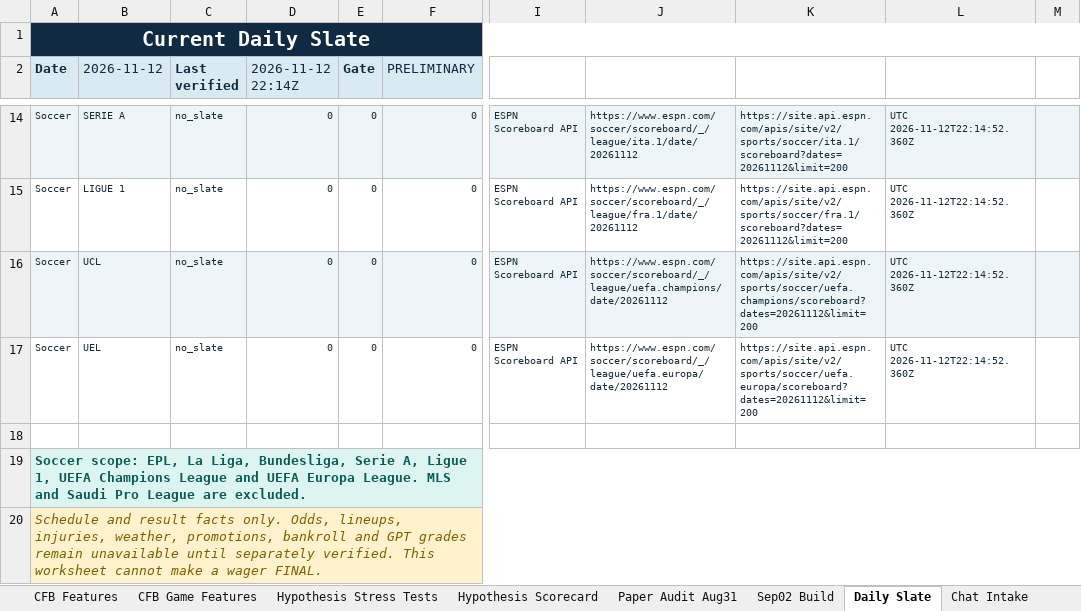
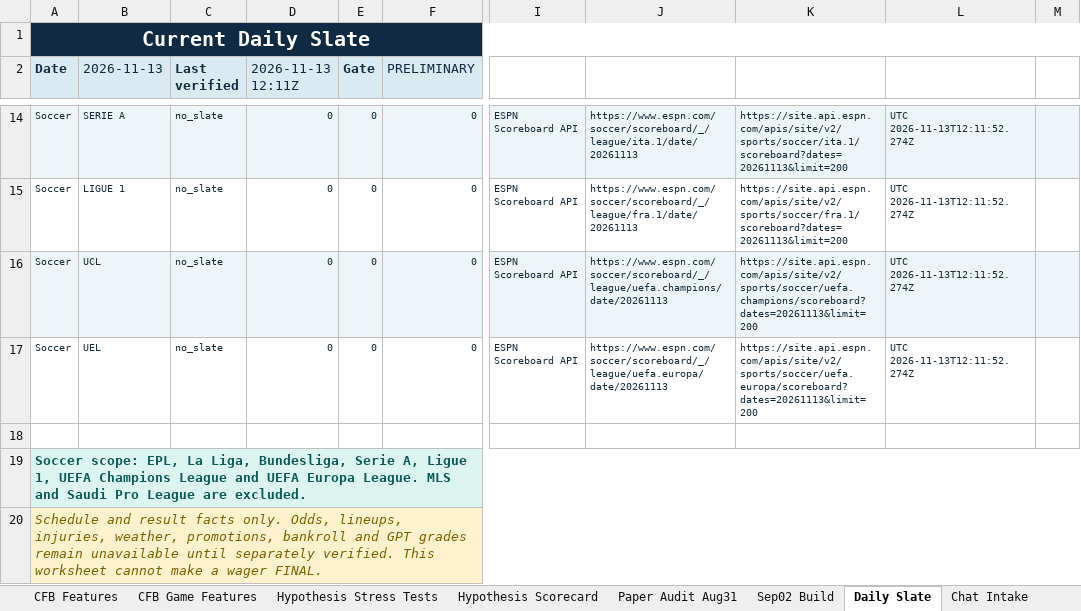
Before and after one commit to KevinKato27/SportsBetting, an Excel workbook: data/imports/sports_betting_backtest_tracker_v0_45.xlsx, sheet Daily Slate, drawn as a sheet; only a part is shown, gaps mark what is left out; values as stored, in another font and other column widths than the file's, no borders; the diff covers the shown part only; the diff names each change by its address in the sheet, - before the commit and + after, or states it on an @@ line.

```diff
--- a/data/imports/sports_betting_backtest_tracker_v0_45.xlsx (sheet Daily Slate)
+++ b/data/imports/sports_betting_backtest_tracker_v0_45.xlsx (sheet Daily Slate)
-B2: 2026-11-12
+B2: 2026-11-13
-D2: 2026-11-12 22:14Z
+D2: 2026-11-13 12:11Z
-J14: https://www.espn.com/soccer/scoreboard/_/league/ita.1/date/20261112
+J14: https://www.espn.com/soccer/scoreboard/_/league/ita.1/date/20261113
-K14: https://site.api.espn.com/apis/site/v2/sports/soccer/ita.1/scoreboard?dates=20261112&limit=200
+K14: https://site.api.espn.com/apis/site/v2/sports/soccer/ita.1/scoreboard?dates=20261113&limit=200
-L14:L17: UTC 2026-11-12T22:14:52.360Z
+L14:L17: UTC 2026-11-13T12:11:52.274Z
-J15: https://www.espn.com/soccer/scoreboard/_/league/fra.1/date/20261112
+J15: https://www.espn.com/soccer/scoreboard/_/league/fra.1/date/20261113
-K15: https://site.api.espn.com/apis/site/v2/sports/soccer/fra.1/scoreboard?dates=20261112&limit=200
+K15: https://site.api.espn.com/apis/site/v2/sports/soccer/fra.1/scoreboard?dates=20261113&limit=200
-J16: https://www.espn.com/soccer/scoreboard/_/league/uefa.champions/date/20261112
+J16: https://www.espn.com/soccer/scoreboard/_/league/uefa.champions/date/20261113
-K16: https://site.api.espn.com/apis/site/v2/sports/soccer/uefa.champions/scoreboard?dates=20261112&limit=200
+K16: https://site.api.espn.com/apis/site/v2/sports/soccer/uefa.champions/scoreboard?dates=20261113&limit=200
-J17: https://www.espn.com/soccer/scoreboard/_/league/uefa.europa/date/20261112
+J17: https://www.espn.com/soccer/scoreboard/_/league/uefa.europa/date/20261113
-K17: https://site.api.espn.com/apis/site/v2/sports/soccer/uefa.europa/scoreboard?dates=20261112&limit=200
+K17: https://site.api.espn.com/apis/site/v2/sports/soccer/uefa.europa/scoreboard?dates=20261113&limit=200
```
Also changed, not shown: 40 edited cells elsewhere in this sheet, 2 other files.
